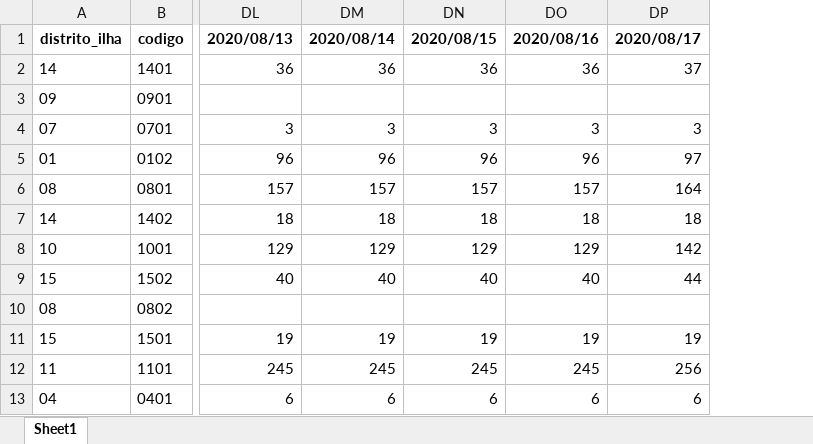
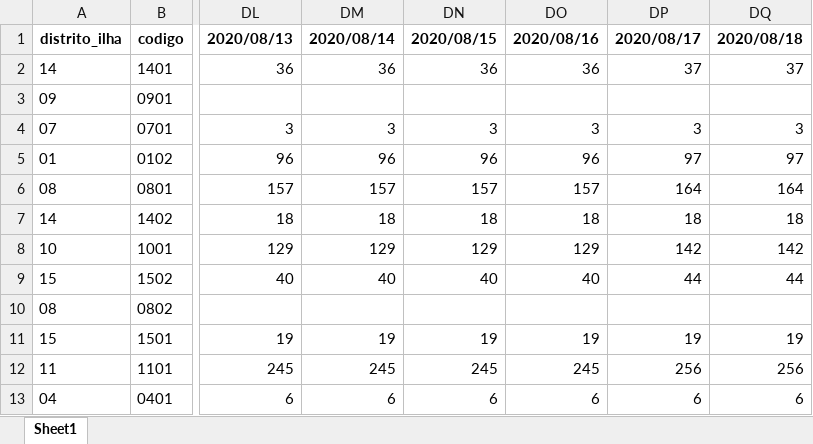
Before and after one commit to bruno-leal/covid19-portugal-data, an Excel workbook: time_series_covid19_portugal_confirmados_concelhos.xlsx, sheet Sheet1, drawn as a sheet; only a part is shown, gaps mark what is left out; values as stored, in another font and other column widths than the file's, no borders; the diff names each change by its address in the sheet, - before the commit and + after, or states it on an @@ line.

Commit message:
- Data update from DGS's 2020/08/18 report

```diff
--- a/time_series_covid19_portugal_confirmados_concelhos.xlsx (sheet Sheet1)
+++ b/time_series_covid19_portugal_confirmados_concelhos.xlsx (sheet Sheet1)
+column DQ, rows 1-13: 2020/08/18 | 37 |  | 3 | 97 | 164 | 18 | 142 | 44 |  | 19 | 256 | 6
```
Also changed, not shown: time_series_covid19_portugal.xlsx.
